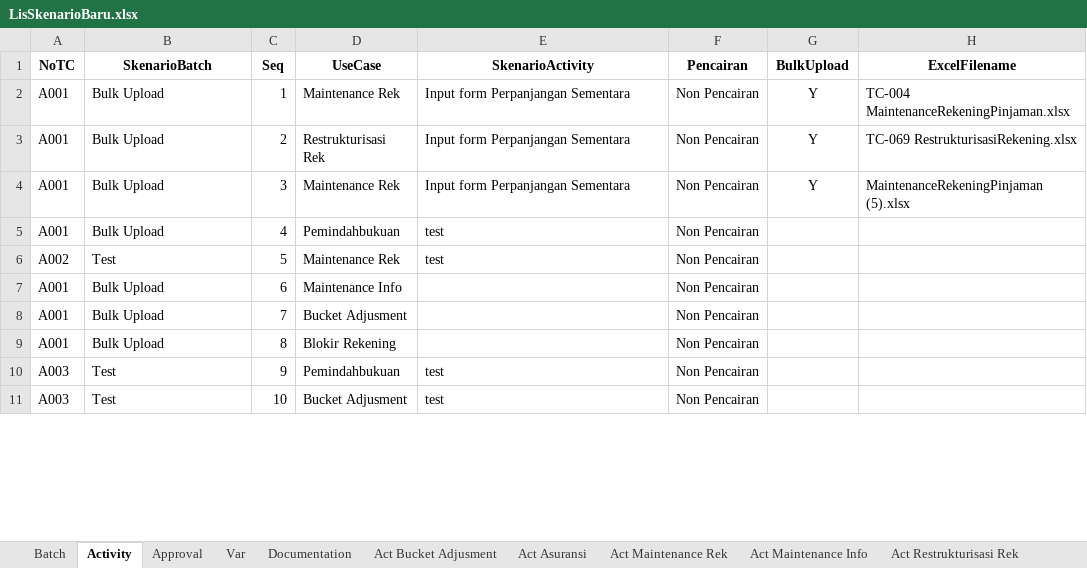
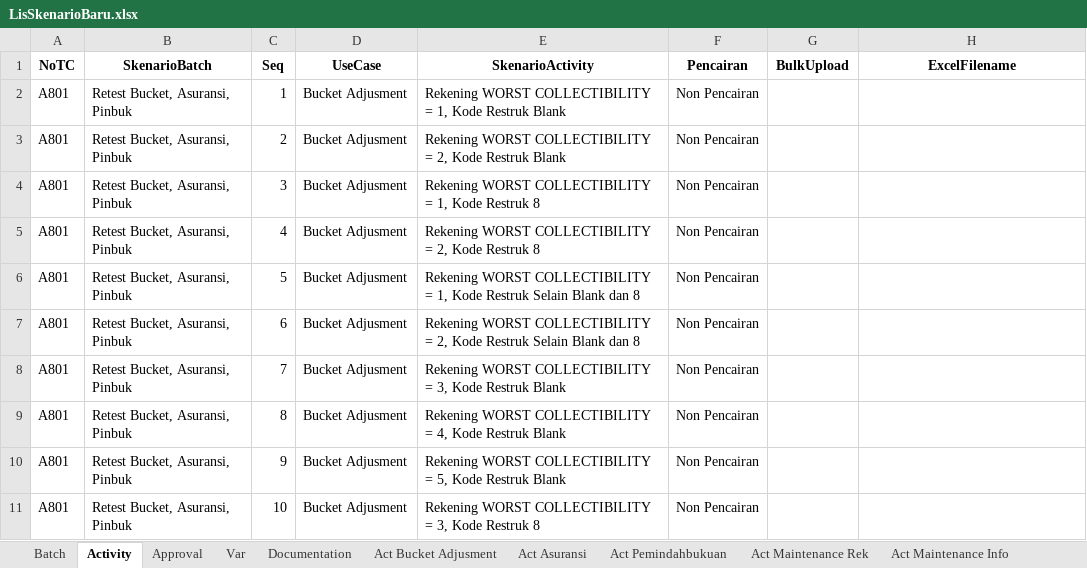
Before and after one commit to fahmiafi/katalon_asic, an Excel workbook: Data Files/LisSkenarioBaru.xlsx, sheet Activity, drawn as a sheet; only a part is shown; values as stored, in another font and other column widths than the file's, no borders; the diff covers the shown part only; the diff names each change by its address in the sheet, - before the commit and + after, or states it on an @@ line.

```diff
--- a/Data Files/LisSkenarioBaru.xlsx (sheet Activity)
+++ b/Data Files/LisSkenarioBaru.xlsx (sheet Activity)
-A2:A5 (NoTC): A001
+A2:A5 (NoTC): A801
-B2:B5 (SkenarioBatch): Bulk Upload
+B2:B5 (SkenarioBatch): Retest Bucket, Asuransi, Pinbuk
-D2 (UseCase): Maintenance Rek
+D2 (UseCase): Bucket Adjusment
-E2 (SkenarioActivity): Input form Perpanjangan Sementara
+E2 (SkenarioActivity): Rekening WORST COLLECTIBILITY = 1, Kode Restruk Blank
-G2:G4 (BulkUpload): Y
+G2:G4 (BulkUpload): (empty)
-H2 (ExcelFilename): TC-004 MaintenanceRekeningPinjaman.xlsx
+H2 (ExcelFilename): (empty)
-D3 (UseCase): Restrukturisasi Rek
+D3 (UseCase): Bucket Adjusment
-E3 (SkenarioActivity): Input form Perpanjangan Sementara
+E3 (SkenarioActivity): Rekening WORST COLLECTIBILITY = 2, Kode Restruk Blank
-H3 (ExcelFilename): TC-069 RestrukturisasiRekening.xlsx
+H3 (ExcelFilename): (empty)
-D4 (UseCase): Maintenance Rek
+D4 (UseCase): Bucket Adjusment
-E4 (SkenarioActivity): Input form Perpanjangan Sementara
+E4 (SkenarioActivity): Rekening WORST COLLECTIBILITY = 1, Kode Restruk 8
-H4 (ExcelFilename): MaintenanceRekeningPinjaman (5).xlsx
+H4 (ExcelFilename): (empty)
-D5 (UseCase): Pemindahbukuan
+D5 (UseCase): Bucket Adjusment
-E5 (SkenarioActivity): test
+E5 (SkenarioActivity): Rekening WORST COLLECTIBILITY = 2, Kode Restruk 8
-A6 (NoTC): A002
+A6 (NoTC): A801
-B6 (SkenarioBatch): Test
+B6 (SkenarioBatch): Retest Bucket, Asuransi, Pinbuk
-D6 (UseCase): Maintenance Rek
+D6 (UseCase): Bucket Adjusment
-E6 (SkenarioActivity): test
+E6 (SkenarioActivity): Rekening WORST COLLECTIBILITY = 1, Kode Restruk Selain Blank dan 8
-A7:A9 (NoTC): A001
+A7:A9 (NoTC): A801
-B7:B9 (SkenarioBatch): Bulk Upload
+B7:B9 (SkenarioBatch): Retest Bucket, Asuransi, Pinbuk
-D7 (UseCase): Maintenance Info
+D7 (UseCase): Bucket Adjusment
-E7 (SkenarioActivity): (empty)
+E7 (SkenarioActivity): Rekening WORST COLLECTIBILITY = 2, Kode Restruk Selain Blank dan 8
-E8 (SkenarioActivity): (empty)
+E8 (SkenarioActivity): Rekening WORST COLLECTIBILITY = 3, Kode Restruk Blank
-D9 (UseCase): Blokir Rekening
+D9 (UseCase): Bucket Adjusment
-E9 (SkenarioActivity): (empty)
+E9 (SkenarioActivity): Rekening WORST COLLECTIBILITY = 4, Kode Restruk Blank
-A10:A11 (NoTC): A003
+A10:A11 (NoTC): A801
-B10:B11 (SkenarioBatch): Test
+B10:B11 (SkenarioBatch): Retest Bucket, Asuransi, Pinbuk
-D10 (UseCase): Pemindahbukuan
+D10 (UseCase): Bucket Adjusment
-E10 (SkenarioActivity): test
+E10 (SkenarioActivity): Rekening WORST COLLECTIBILITY = 5, Kode Restruk Blank
-E11 (SkenarioActivity): test
+E11 (SkenarioActivity): Rekening WORST COLLECTIBILITY = 3, Kode Restruk 8
```
Also changed, not shown: 11 removed rows and 41 edited cells elsewhere in this sheet, sheet Act Bucket Adjusment, sheet Batch, sheet Act Asuransi, sheet Act Pemindahbukuan, sheet Approval, sheet Act Blokir Rek, 3 more sheets, other sheet tabs, formulas that keep their value, 53 other files.
